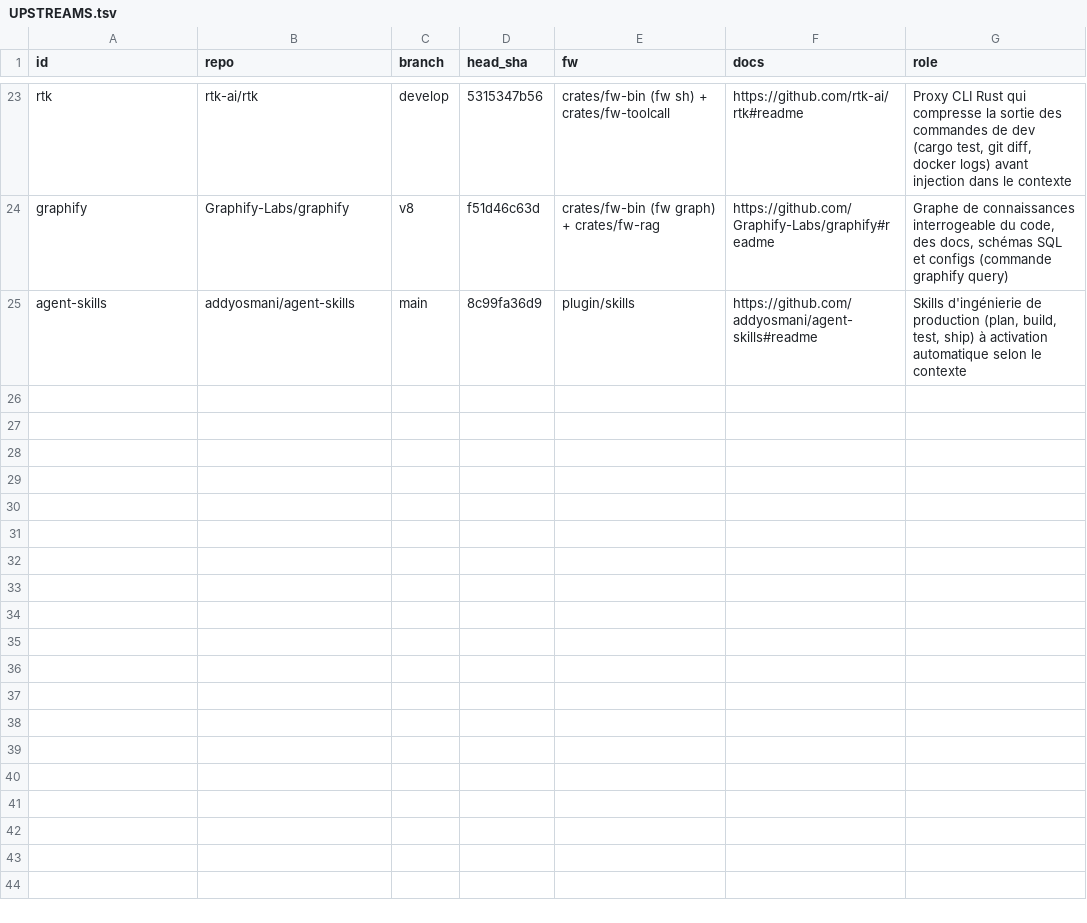
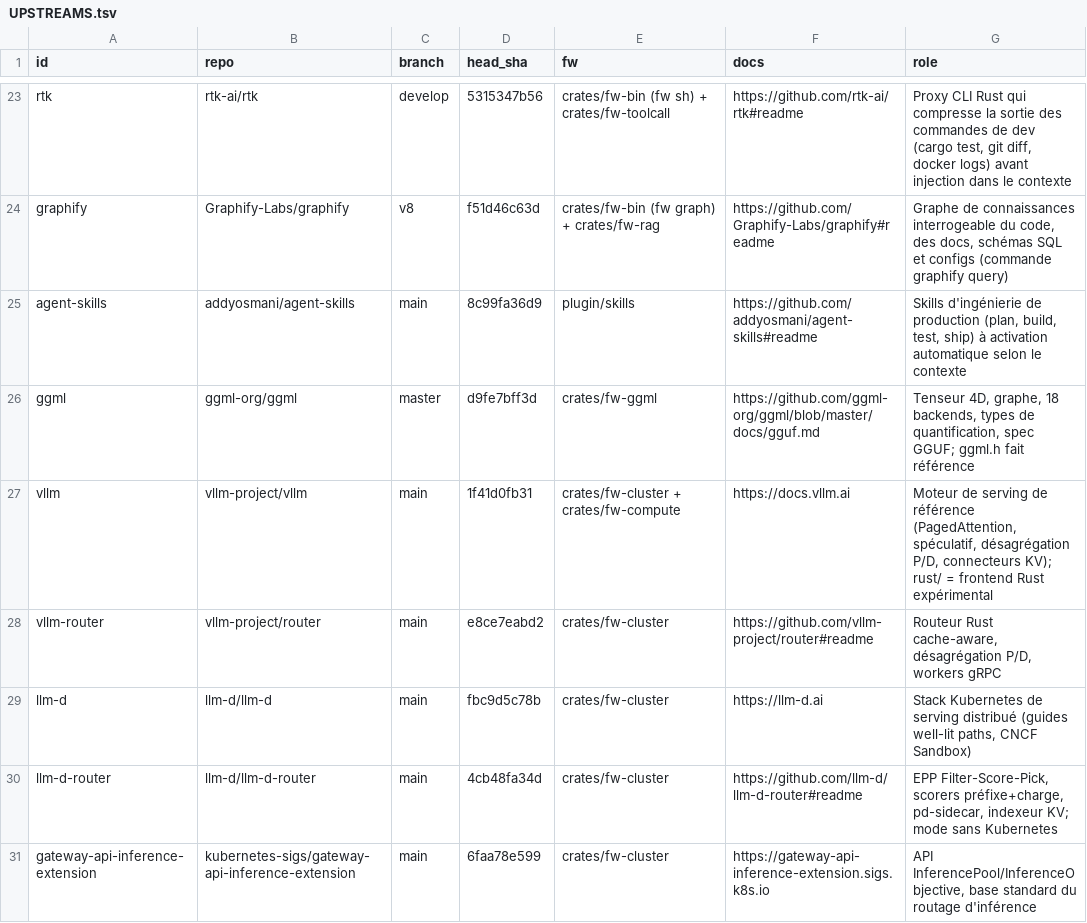
Before and after one commit to aphrody-labs/fw, a TSV file: plugin/skills/upstreams/references/UPSTREAMS.tsv, drawn as a sheet; only a part is shown, gaps mark what is left out; the diff covers the shown part only.

Commit message:
docs(research): audit vLLM, llama.cpp/ggml, llm-d and Rust equivalents; watch 12 more upstreams

```diff
--- a/plugin/skills/upstreams/references/UPSTREAMS.tsv
+++ b/plugin/skills/upstreams/references/UPSTREAMS.tsv
@@ -25 +25,7 @@ graphify	Graphify-Labs/graphify	v8	f51d46c63d	crates/fw-bin (fw graph) + crates/
 agent-skills	addyosmani/agent-skills	main	8c99fa36d9	plugin/skills	https://github.com/addyosmani/agent-skills#readme	Skills d'ingénierie de production (plan, build, test, ship) à activation automatique selon le contexte
+ggml	ggml-org/ggml	master	d9fe7bff3d	crates/fw-ggml	https://github.com/ggml-org/ggml/blob/master/docs/gguf.md	Tenseur 4D, graphe, 18 backends, types de quantification, spec GGUF; ggml.h fait référence
+vllm	vllm-project/vllm	main	1f41d0fb31	crates/fw-cluster + crates/fw-compute	https://docs.vllm.ai	Moteur de serving de référence (PagedAttention, spéculatif, désagrégation P/D, connecteurs KV); rust/ = frontend Rust expérimental
+vllm-router	vllm-project/router	main	e8ce7eabd2	crates/fw-cluster	https://github.com/vllm-project/router#readme	Routeur Rust cache-aware, désagrégation P/D, workers gRPC
+llm-d	llm-d/llm-d	main	fbc9d5c78b	crates/fw-cluster	https://llm-d.ai	Stack Kubernetes de serving distribué (guides well-lit paths, CNCF Sandbox)
+llm-d-router	llm-d/llm-d-router	main	4cb48fa34d	crates/fw-cluster	https://github.com/llm-d/llm-d-router#readme	EPP Filter-Score-Pick, scorers préfixe+charge, pd-sidecar, indexeur KV; mode sans Kubernetes
+gateway-api-inference-extension	kubernetes-sigs/gateway-api-inference-extension	main	6faa78e599	crates/fw-cluster	https://gateway-api-inference-extension.sigs.k8s.io	API InferencePool/InferenceObjective, base standard du routage d'inférence
```
Also changed, not shown: 6 added rows and 2 edited cells elsewhere in this file, docs/research/upstream-watch.tsv, 4 other files.
